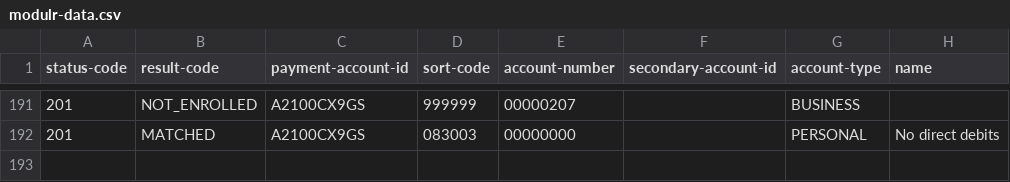
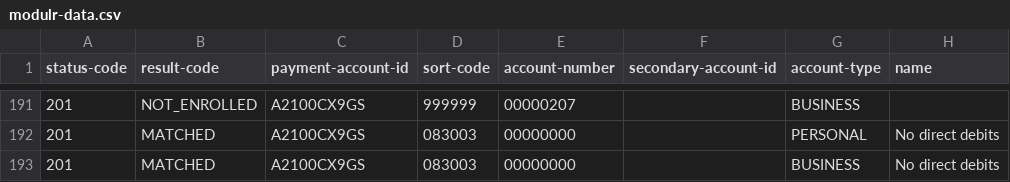
Before and after one commit to hmrc/bank-account-reputation-third-parties-stub, a CSV file: conf/data/modulr-data.csv, drawn as a sheet; only a part is shown, gaps mark what is left out; the diff names each change by its address in the sheet, - before the commit and + after, or states it on an @@ line.

Commit message:
CIR-2908 sortcode that doesn't support direct debits (#17)

```diff
--- a/conf/data/modulr-data.csv
+++ b/conf/data/modulr-data.csv
+row 193: 201 | MATCHED | A2100CX9GS | 083003 | 00000000 |  | BUSINESS | No direct debits
```
